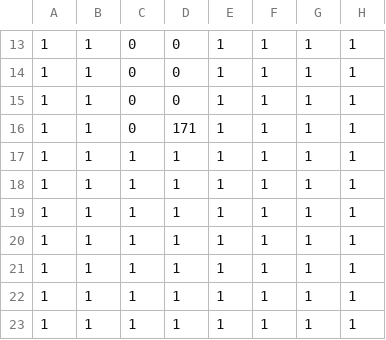
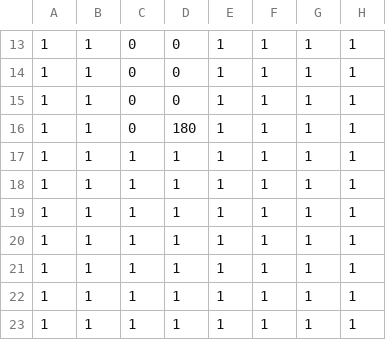
Before and after one commit to yamadayoshiki/TGS2017_08, a CSV file: Project/Project/Resource/StreamingAssets/stage2.csv, drawn as a sheet; only a part is shown, gaps mark what is left out; the diff names each change by its address in the sheet, - before the commit and + after, or states it on an @@ line.

```diff
--- a/Project/Project/Resource/StreamingAssets/stage2.csv
+++ b/Project/Project/Resource/StreamingAssets/stage2.csv
-D16: 171
+D16: 180
```
Also changed, not shown: Project/Project/Resource/StreamingAssets/stage1.csv, 13 other files.
